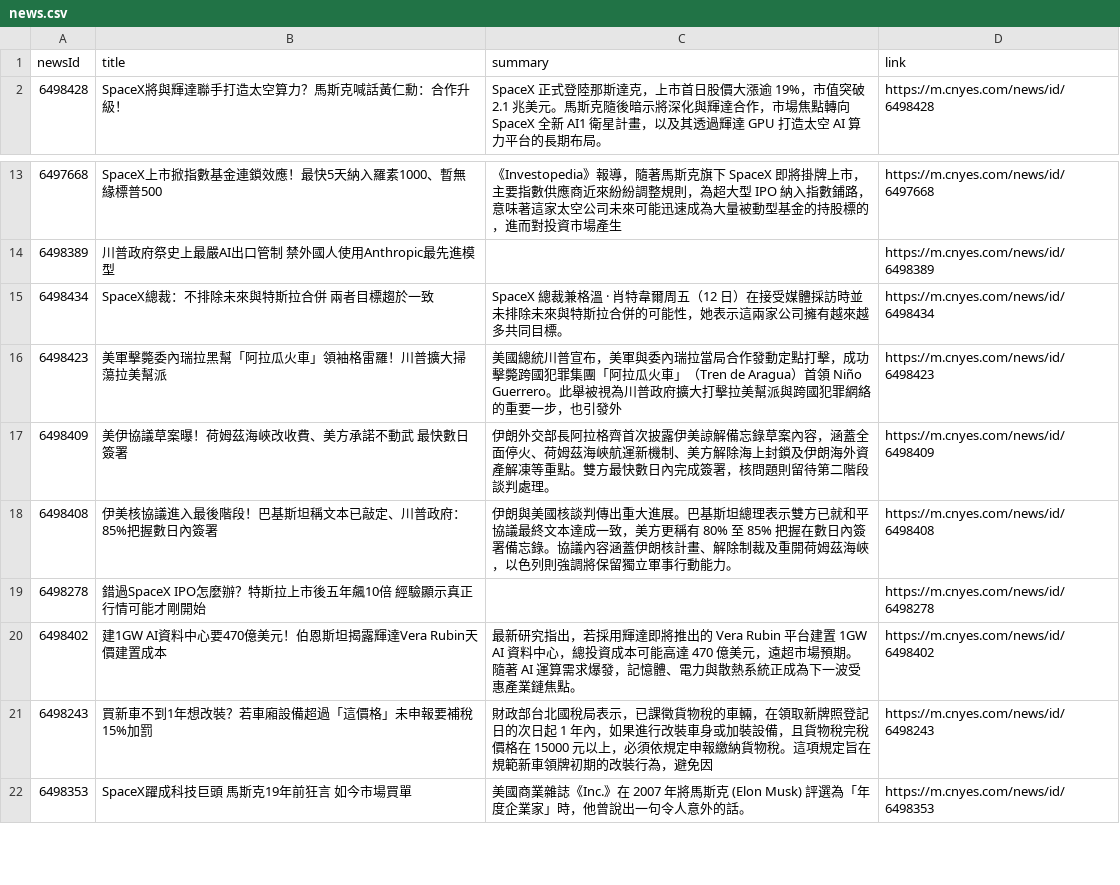
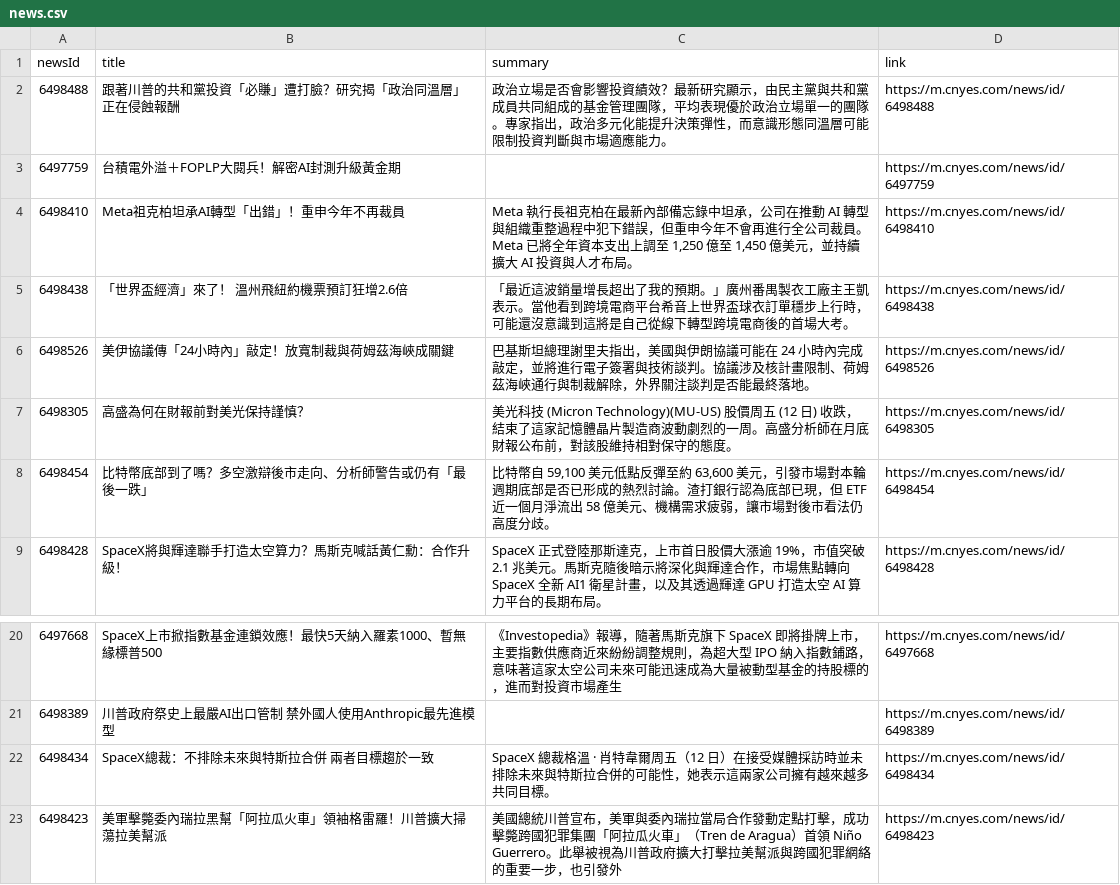
Before and after one commit to MaxDong168/test_github_actions, a CSV file: news.csv, drawn as a sheet; only a part is shown, gaps mark what is left out; the shorter side is filled out with more unchanged rows.

```diff
--- a/news.csv
+++ b/news.csv
@@ -1,2 +1,9 @@
 newsId,title,summary,link
+6498488,跟著川普的共和黨投資「必賺」遭打臉？研究揭「政治同溫層」正在侵蝕報酬,政治立場是否會影響投資績效？最新研究顯示，由民主黨與共和黨成員共同組成的基金管理團隊，平均表現優於政治立場單一的團隊。專家指出，政治多元化能提升決策彈性，而意識形態同溫層可能限制投資判斷與市場適應能力。,https://m.cnyes.com/news/id/6498488
+6497759,台積電外溢＋FOPLP大閱兵！解密AI封測升級黃金期,,https://m.cnyes.com/news/id/6497759
+6498410,Meta祖克柏坦承AI轉型「出錯」！重申今年不再裁員,"Meta 執行長祖克柏在最新內部備忘錄中坦承，公司在推動 AI 轉型與組織重整過程中犯下錯誤，但重申今年不會再進行全公司裁員。Meta 已將全年資本支出上調至 1,250 億至 1,450 億美元，並持續擴大 AI 投資與人才布局。",https://m.cnyes.com/news/id/6498410
+6498438,「世界盃經濟」來了！ 溫州飛紐約機票預訂狂增2.6倍,「最近這波銷量增長超出了我的預期。」廣州番禺製衣工廠主王凱表示。當他看到跨境電商平台希音上世界盃球衣訂單穩步上行時，可能還沒意識到這將是自己從線下轉型跨境電商後的首場大考。,https://m.cnyes.com/news/id/6498438
+6498526,美伊協議傳「24小時內」敲定！放寬制裁與荷姆茲海峽成關鍵,巴基斯坦總理謝里夫指出，美國與伊朗協議可能在 24 小時內完成敲定，並將進行電子簽署與技術談判。協議涉及核計畫限制、荷姆茲海峽通行與制裁解除，外界關注談判是否能最終落地。,https://m.cnyes.com/news/id/6498526
+6498305,高盛為何在財報前對美光保持謹慎？,美光科技 (Micron Technology)(MU-US) 股價周五 (12 日) 收跌，結束了這家記憶體晶片製造商波動劇烈的一周。高盛分析師在月底財報公布前，對該股維持相對保守的態度。,https://m.cnyes.com/news/id/6498305
+6498454,比特幣底部到了嗎？多空激辯後市走向、分析師警告或仍有「最後一跌」,"比特幣自 59,100 美元低點反彈至約 63,600 美元，引發市場對本輪週期底部是否已形成的熱烈討論。渣打銀行認為底部已現，但 ETF 近一個月淨流出 58 億美元、機構需求疲弱，讓市場對後市看法仍高度分歧。",https://m.cnyes.com/news/id/6498454
 6498428,SpaceX將與輝達聯手打造太空算力？馬斯克喊話黃仁勳：合作升級！,SpaceX 正式登陸那斯達克，上市首日股價大漲逾 19%，市值突破 2.1 兆美元。馬斯克隨後暗示將深化與輝達合作，市場焦點轉向 SpaceX 全新 AI1 衛星計畫，以及其透過輝達 GPU 打造太空 AI 算力平台的長期布局。,https://m.cnyes.com/news/id/6498428
@@ -14,3 +21,3 @@
 6498389,川普政府祭史上最嚴AI出口管制 禁外國人使用Anthropic最先進模型,,https://m.cnyes.com/news/id/6498389
-6498434,SpaceX總裁：不排除未來與特斯拉合併 兩者目標趨於一致,SpaceX 總裁兼格溫 · 肖特韋爾周五（12 日）在接受媒體採訪時並未排除未來與特斯拉合併的可能性，她表示這兩家公司擁有越來越多共同目標。,https://m.cnyes.com/news/id/6498434
+6498434,SpaceX總裁：不排除未來與特斯拉合併 兩者目標趨於一致,SpaceX 總裁格溫 · 肖特韋爾周五（12 日）在接受媒體採訪時並未排除未來與特斯拉合併的可能性，她表示這兩家公司擁有越來越多共同目標。,https://m.cnyes.com/news/id/6498434
 6498423,美軍擊斃委內瑞拉黑幫「阿拉瓜火車」領袖格雷羅！川普擴大掃蕩拉美幫派,美國總統川普宣布，美軍與委內瑞拉當局合作發動定點打擊，成功擊斃跨國犯罪集團「阿拉瓜火車」（Tren de Aragua）首領 Niño Guerrero。此舉被視為川普政府擴大打擊拉美幫派與跨國犯罪網絡的重要一步，也引發外,https://m.cnyes.com/news/id/6498423
```
